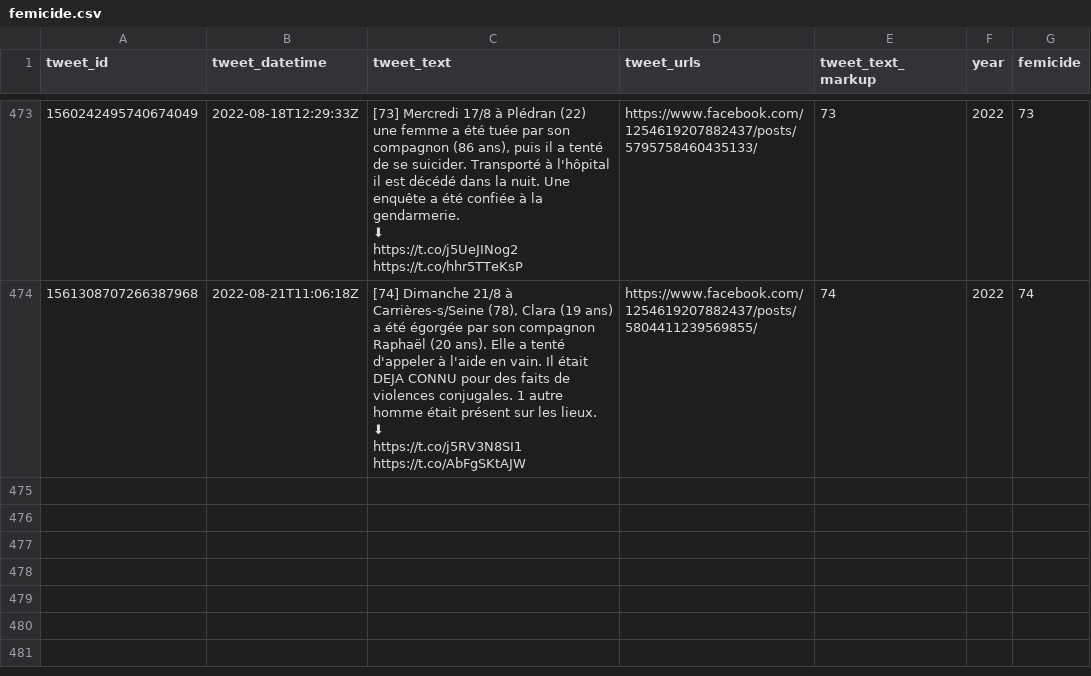
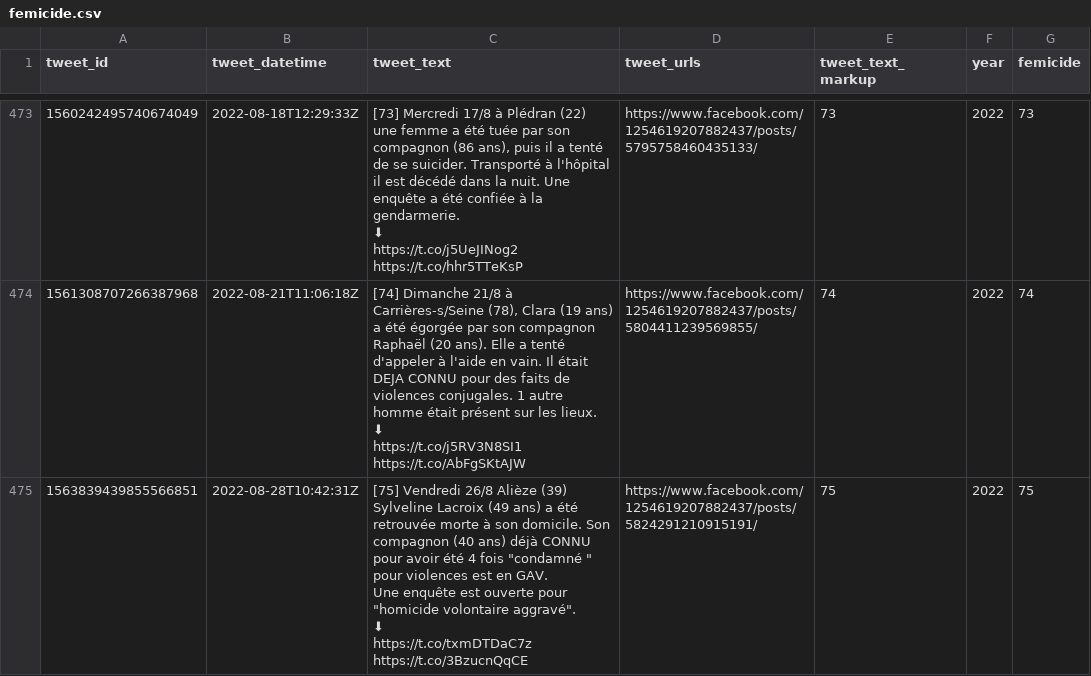
Before and after one commit to cedricbatailler/femicides_fr, a CSV file: data/femicide.csv, drawn as a sheet; only a part is shown, gaps mark what is left out; ↵ is a line break in a cell; the diff names each change by its address in the sheet, - before the commit and + after, or states it on an @@ line.

```diff
--- a/data/femicide.csv
+++ b/data/femicide.csv
+row 475: 1563839439855566851 | 2022-08-28T10:42:31Z | [75] Vendredi 26/8 Alièze (39) Sylveline Lacroix (49 ans) a été retrouvée morte à son domicile. Son compagnon (40 ans) déjà CONNU pour avoir été 4 fois "condamné " pour violences est en GAV. ↵ Une enquête est ouverte pour "homicide volontaire aggravé". ↵ ⬇ ↵ https://t.co/txmDTDaC7z https://t.co/3BzucnQqCE | https://www.facebook.com/1254619207882437/posts/5824291210915191/ | 75 | 2022 | 75
```
Also changed, not shown: 1 other file.
